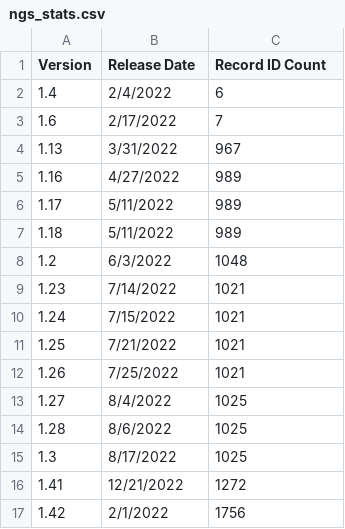
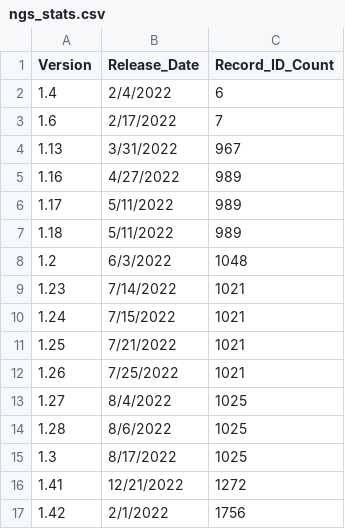
Before and after one commit to Jgergely11/test2, a CSV file: ngs_stats.csv, drawn as a sheet.

Commit message:
Update ngs_stats.csv

```diff
--- a/ngs_stats.csv
+++ b/ngs_stats.csv
@@ -1,2 +1,2 @@
-Version,Release Date,Record ID Count
+Version,Release_Date,Record_ID_Count
 1.4,2/4/2022,6
```
